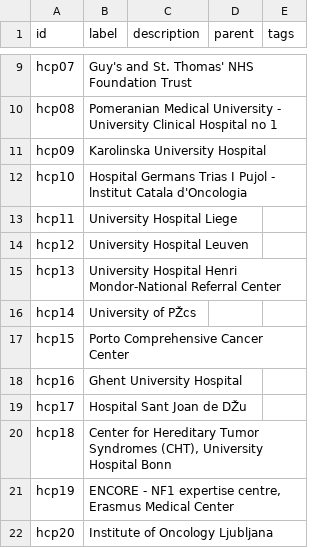
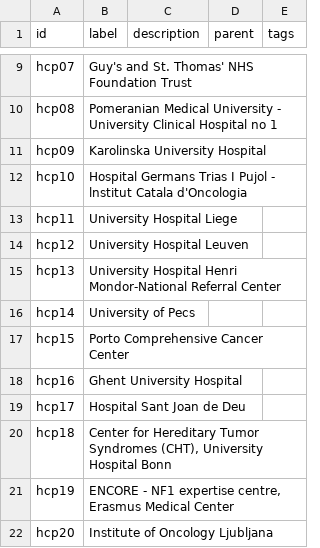
Before and after one commit to molgenis/RD-Registry, a TSV file: Use_case/genturis/data/sys_md_Package.tsv, drawn as a sheet; only a part is shown, gaps mark what is left out; the diff names each change by its address in the sheet, - before the commit and + after, or states it on an @@ line.

Commit message:
remove strange characters

```diff
--- a/Use_case/genturis/data/sys_md_Package.tsv
+++ b/Use_case/genturis/data/sys_md_Package.tsv
-B16 (label): University of PŽcs
+B16 (label): University of Pecs
-B19 (label): Hospital Sant Joan de DŽu
+B19 (label): Hospital Sant Joan de Deu
```
